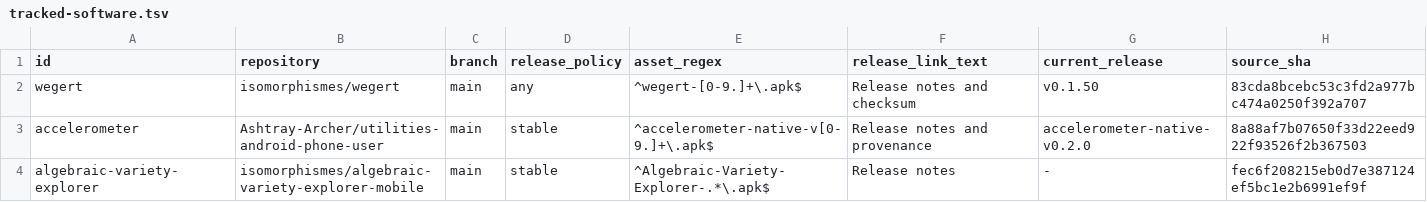
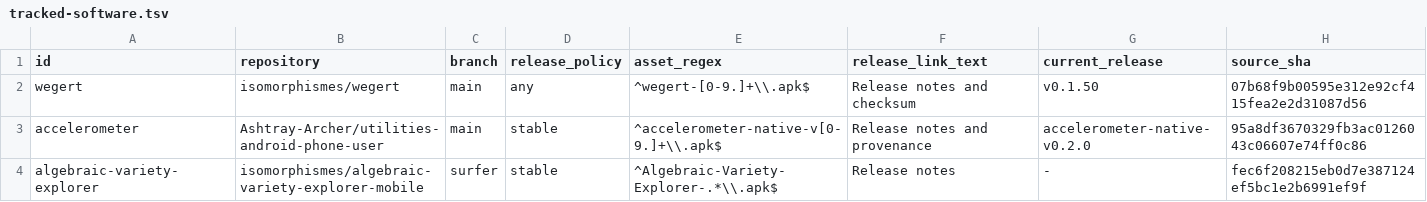
Before and after one commit to isomorphisms/isomorphisms, a TSV file: tracked-software.tsv, drawn as a sheet.

Commit message:
Refresh tracked software heads before branch cleanup

```diff
--- a/tracked-software.tsv
+++ b/tracked-software.tsv
@@ -1,4 +1,4 @@
 id	repository	branch	release_policy	asset_regex	release_link_text	current_release	source_sha
-wegert	isomorphismes/wegert	main	any	^wegert-[0-9.]+\.apk$	Release notes and checksum	v0.1.50	83cda8bcebc53c3fd2a977bc474a0250f392a707
-accelerometer	Ashtray-Archer/utilities-android-phone-user	main	stable	^accelerometer-native-v[0-9.]+\.apk$	Release notes and provenance	accelerometer-native-v0.2.0	8a88af7b07650f33d22eed922f93526f2b367503
-algebraic-variety-explorer	isomorphismes/algebraic-variety-explorer-mobile	main	stable	^Algebraic-Variety-Explorer-.*\.apk$	Release notes	-	fec6f208215eb0d7e387124ef5bc1e2b6991ef9f
+wegert	isomorphismes/wegert	main	any	^wegert-[0-9.]+\\.apk$	Release notes and checksum	v0.1.50	07b68f9b00595e312e92cf415fea2e2d31087d56
+accelerometer	Ashtray-Archer/utilities-android-phone-user	main	stable	^accelerometer-native-v[0-9.]+\\.apk$	Release notes and provenance	accelerometer-native-v0.2.0	95a8df3670329fb3ac0126043c06607e74ff0c86
+algebraic-variety-explorer	isomorphismes/algebraic-variety-explorer-mobile	surfer	stable	^Algebraic-Variety-Explorer-.*\\.apk$	Release notes	-	fec6f208215eb0d7e387124ef5bc1e2b6991ef9f
```
